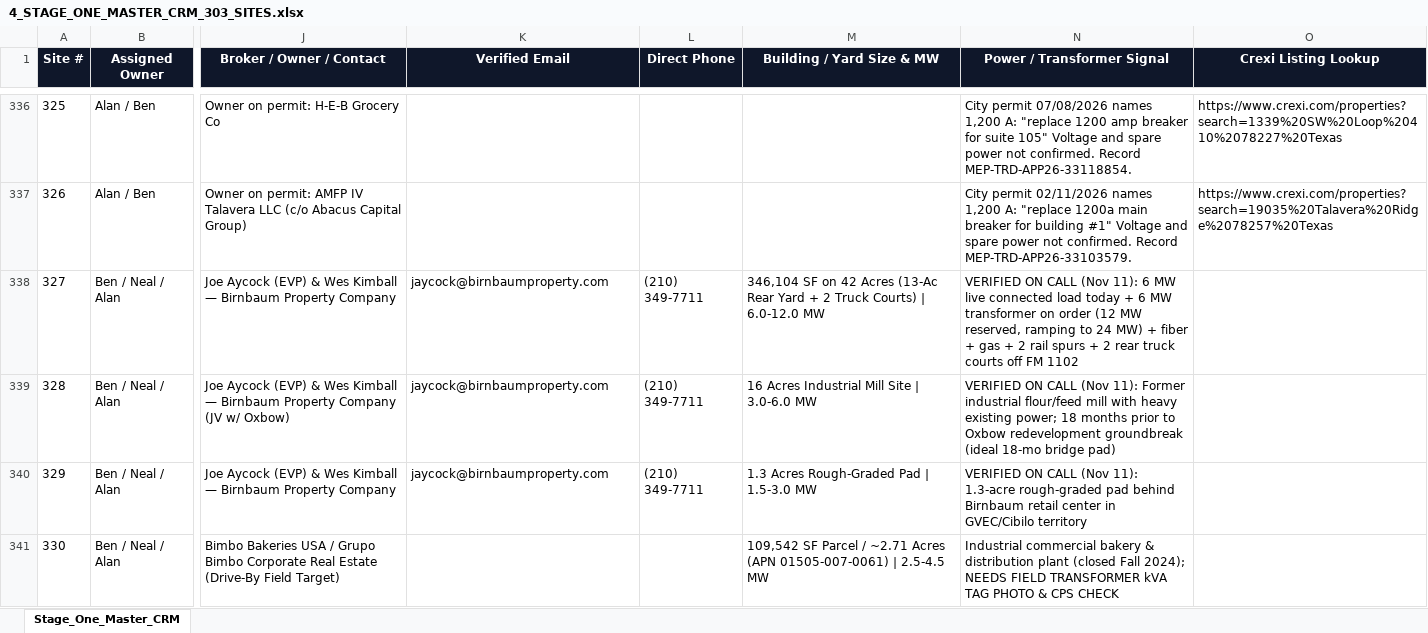
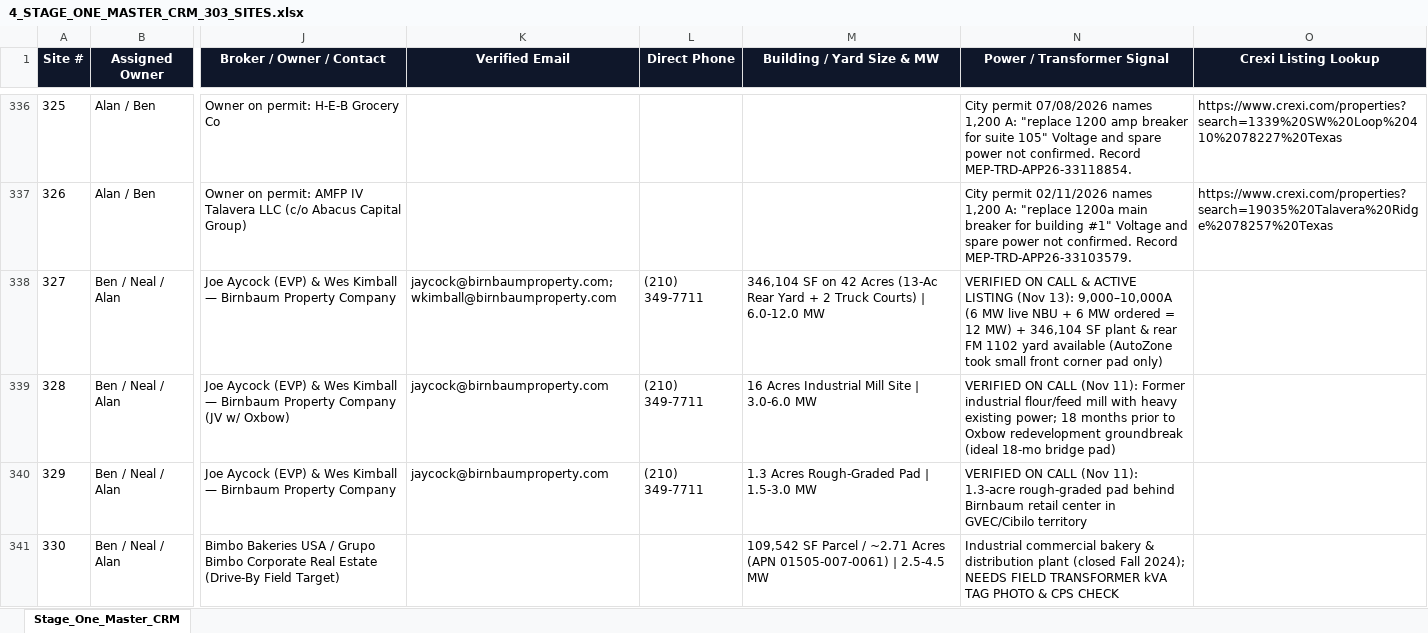
Before and after one commit to shinertx/sa-power-map, an Excel workbook: 4_STAGE_ONE_MASTER_CRM_303_SITES.xlsx, sheet Stage_One_Master_CRM, drawn as a sheet; only a part is shown, gaps mark what is left out; values as stored, in another font and other column widths than the file's, no borders; the diff covers the shown part only; the diff names each change by its address in the sheet, - before the commit and + after, or states it on an @@ line.

```diff
--- a/4_STAGE_ONE_MASTER_CRM_303_SITES.xlsx (sheet Stage_One_Master_CRM)
+++ b/4_STAGE_ONE_MASTER_CRM_303_SITES.xlsx (sheet Stage_One_Master_CRM)
-K338 (Verified Email): jaycock@birnbaumproperty.com
+K338 (Verified Email): jaycock@birnbaumproperty.com; wkimball@birnbaumproperty.com
-N338 (Power / Transformer Signal): …ON CALL (Nov 11): 6 MW live connected load today + 6 MW transformer on order (12 MW reserved, ramping to 24 MW) + fiber + gas + 2 rail spurs + 2 rear truck courts off FM 1102
+N338 (Power / Transformer Signal): …ON CALL & ACTIVE LISTING (Nov 13): 9,000–10,000A (6 MW live NBU + 6 MW ordered = 12 MW) + 346,104 SF plant & rear FM 1102 yard available (AutoZone took small front corner pad only)
```
Also changed, not shown: 1 added row and 21 edited cells elsewhere in this sheet, 5 other files.
